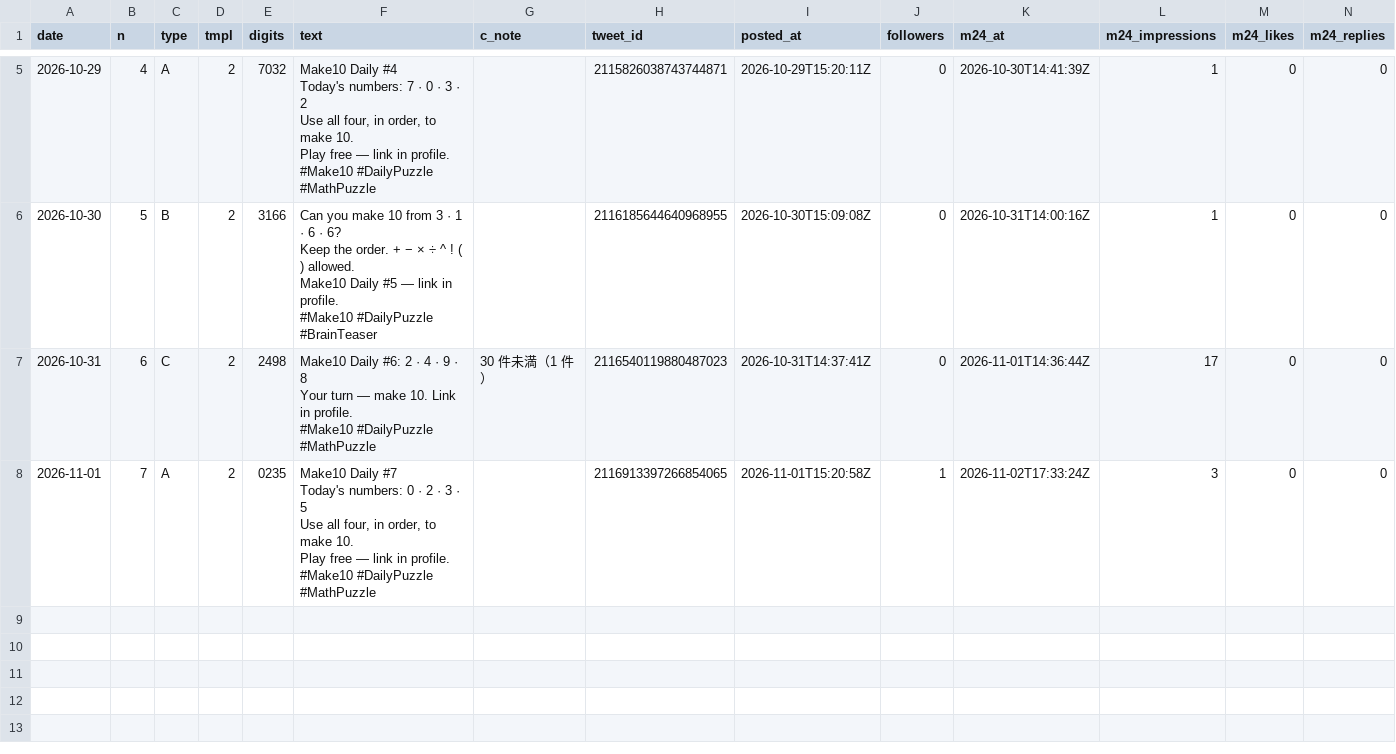
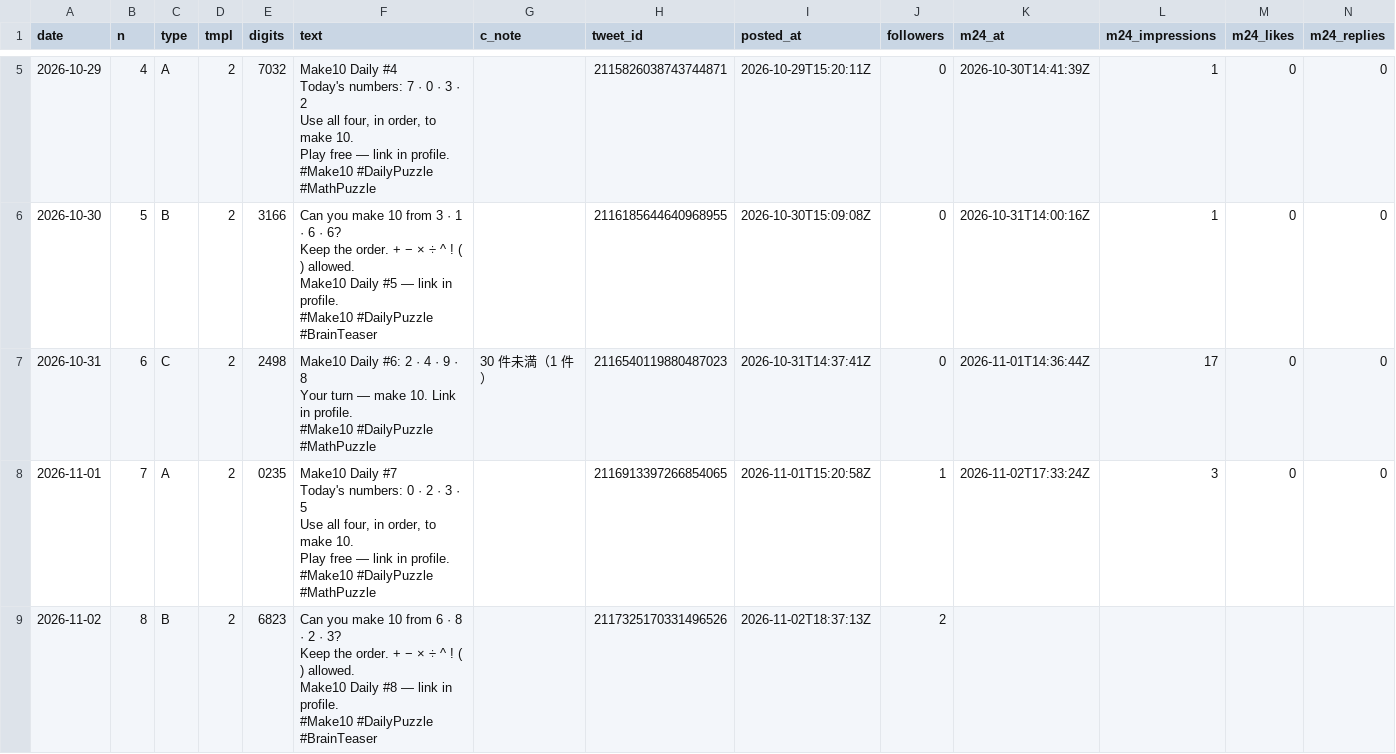
Before and after one commit to ihudodo-k/make10, a CSV file: promo/data/posts.csv, drawn as a sheet; only a part is shown, gaps mark what is left out; rows hold the shown columns only; ↵ is a line break in a cell; the diff names each change by its address in the sheet, - before the commit and + after, or states it on an @@ line.

```diff
--- a/promo/data/posts.csv
+++ b/promo/data/posts.csv
+row 9: 2026-11-02 | 8 | B | 2 | 6823 | Can you make 10 from 6 · 8 · 2 · 3? ↵ Keep the order. + − × ÷ ^ ! ( ) allowed. ↵ Make10 Daily #8 — link in profile. ↵ #Make10 #DailyPuzzle #BrainTeaser |  | 2117325170331496526 | 2026-11-02T18:37:13Z | 2
```
